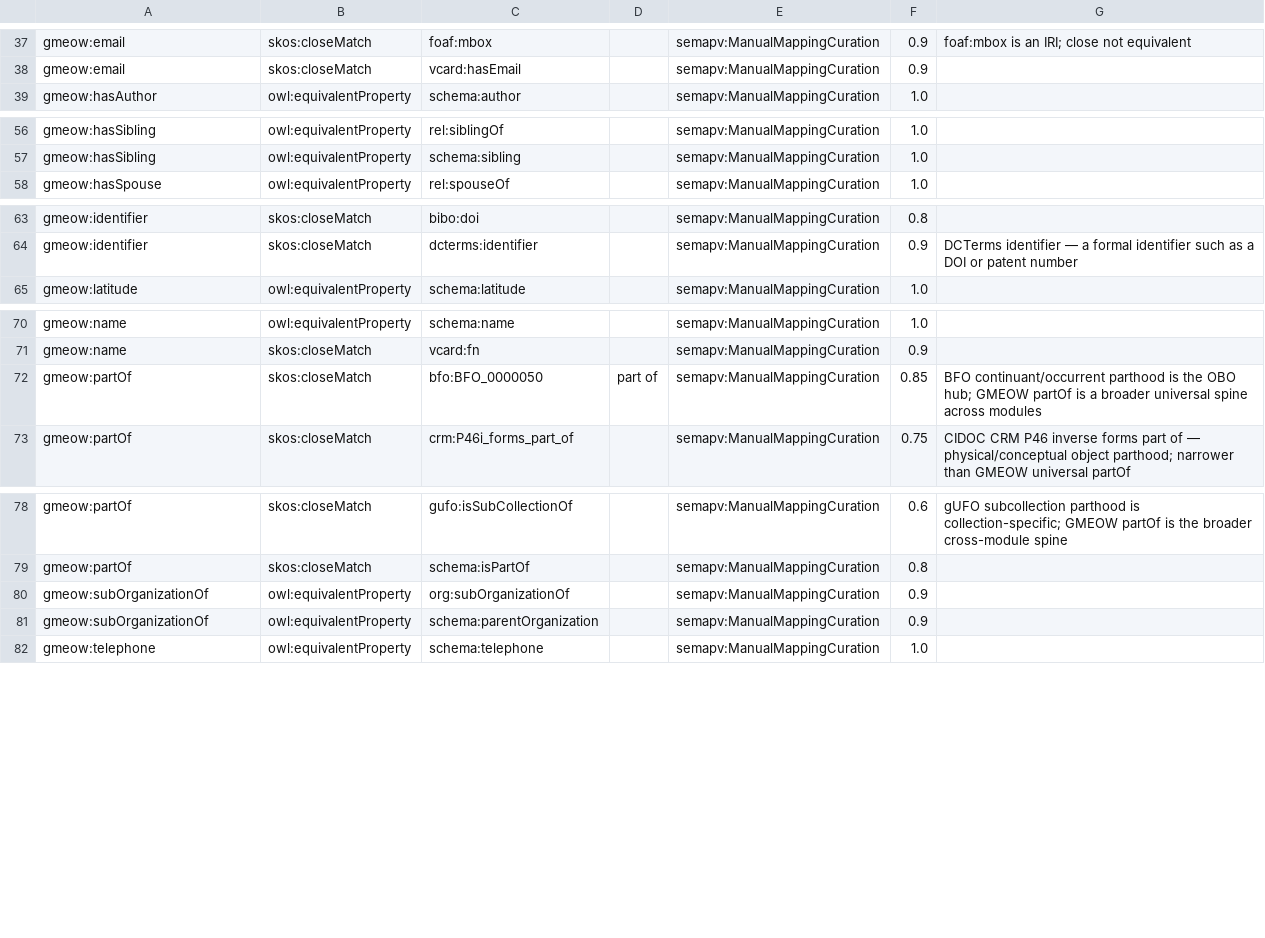
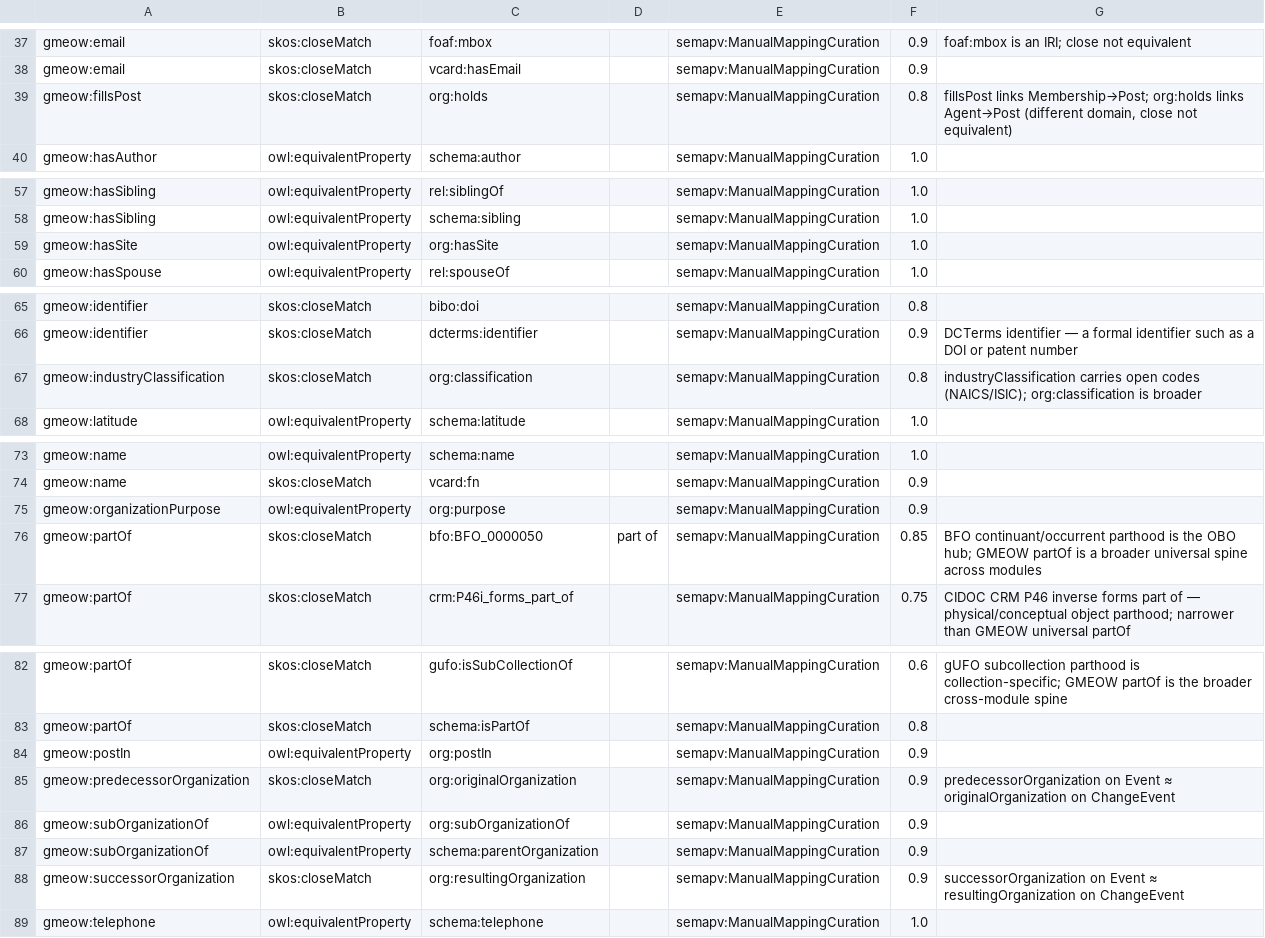
Before and after one commit to Blackcat-Informatics/gmeow-ontology, a TSV file: mappings/gmeow-properties.sssom.tsv, drawn as a sheet; only a part is shown, gaps mark what is left out; the diff names each change by its address in the sheet, - before the commit and + after, or states it on an @@ line.

Commit message:
feat(organization): deepen the Organization module (issue #258)
Adds Post (seat independent of holder), Site, legal identity, industry
classification, multi-org change events, and schema.org projections.

Core terms (ontology/modules/):
- OrganizationType open value vocabulary (Principle 9)
- Post / postIn / fillsPost (ORG de-conflation, Principle 4)
- Site / hasSite / siteType
- predecessorOrganization / successorOrganization on Event
- legalIdentifier / identifierScheme / jurisdiction
- organizationPurpose / industryClassification

Event types (ontology/modules/events.ttl):
- eventTypeMerger, Split, SpinOff, Acquisition, Rename

Alignments (mapping-dsl/):
- 4 class + 7 property equivalences to ORG
- schema.org projections for org type, post role, site, LEI, NAICS, ISIC
- 2 new ProjectionFunction declarations

SHACL shapes (shapes/organization-shapes.ttl):
- Post cardinality, membership/post org mismatch warning
- merger/split event warning, legal-identifier scheme violation

Competency queries (queries/competency/):
- 4 SPARQL competency queries for organization module

Tests & fixtures (tests/):
- 10 new test cases + 4 fixture files
- Updated DSL parse counts (1477 equivalences, 38 functions)

Docs: organization-mapping.md doctrine note

Also fixes rdflib RecursionError on large UNION chains by temporarily
raising sys.getrecursionlimit in cross-check and parse tests.

```diff
--- a/mappings/gmeow-properties.sssom.tsv
+++ b/mappings/gmeow-properties.sssom.tsv
+row 39: gmeow:fillsPost | skos:closeMatch | org:holds |  | semapv:ManualMappingCuration | 0.8 | fillsPost links Membership→Post; org:holds links Agent→Post (different domain, close not equivalent)
+row 59: gmeow:hasSite | owl:equivalentProperty | org:hasSite |  | semapv:ManualMappingCuration | 1.0
+row 67: gmeow:industryClassification | skos:closeMatch | org:classification |  | semapv:ManualMappingCuration | 0.8 | industryClassification carries open codes (NAICS/ISIC); org:classification is broader
+row 75: gmeow:organizationPurpose | owl:equivalentProperty | org:purpose |  | semapv:ManualMappingCuration | 0.9
+row 84: gmeow:postIn | owl:equivalentProperty | org:postIn |  | semapv:ManualMappingCuration | 0.9
+row 85: gmeow:predecessorOrganization | skos:closeMatch | org:originalOrganization |  | semapv:ManualMappingCuration | 0.9 | predecessorOrganization on Event ≈ originalOrganization on ChangeEvent
+row 88: gmeow:successorOrganization | skos:closeMatch | org:resultingOrganization |  | semapv:ManualMappingCuration | 0.9 | successorOrganization on Event ≈ resultingOrganization on ChangeEvent
```
Also changed, not shown: 21 other files.
